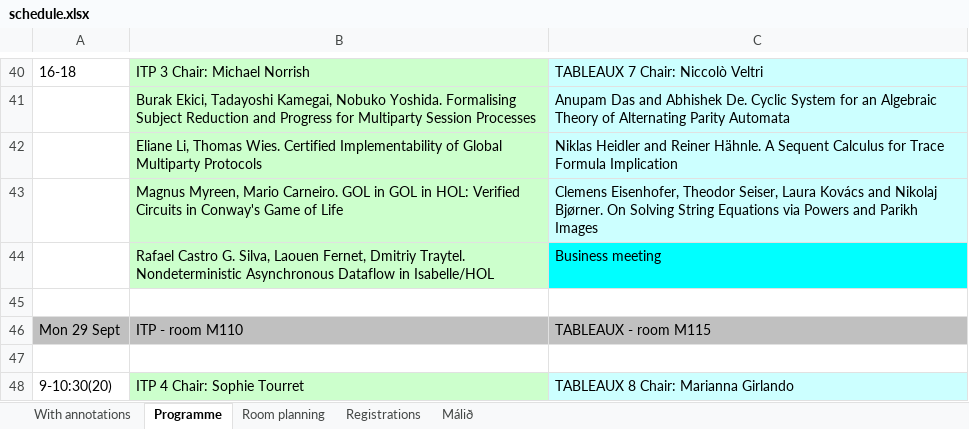
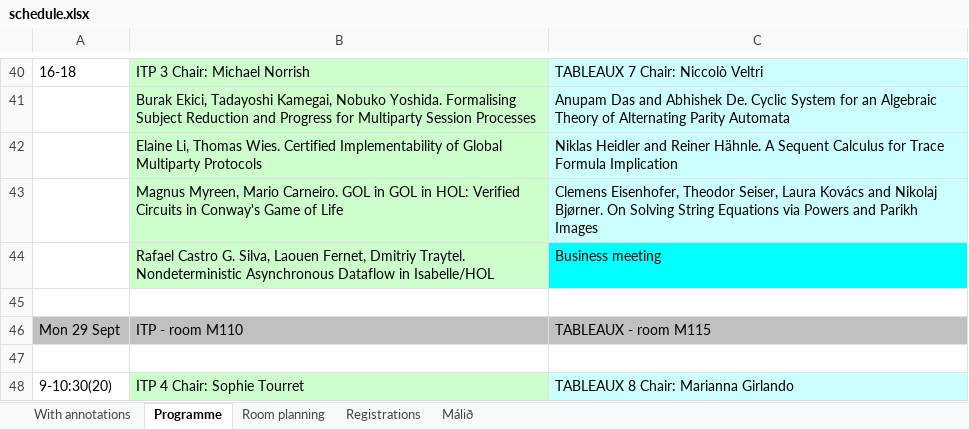
Before and after one commit to icetcs/frocos-itp-tableaux25, an Excel workbook: schedule.xlsx, sheet Programme, drawn as a sheet; only a part is shown, gaps mark what is left out; values as stored, in another font and other column widths than the file's, no borders; the diff names each change by its address in the sheet, - before the commit and + after, or states it on an @@ line.

Commit message:
small fix

```diff
--- a/schedule.xlsx (sheet Programme)
+++ b/schedule.xlsx (sheet Programme)
-B42: Eliane Li, Thomas…
+B42: Elaine Li, Thomas…
```
